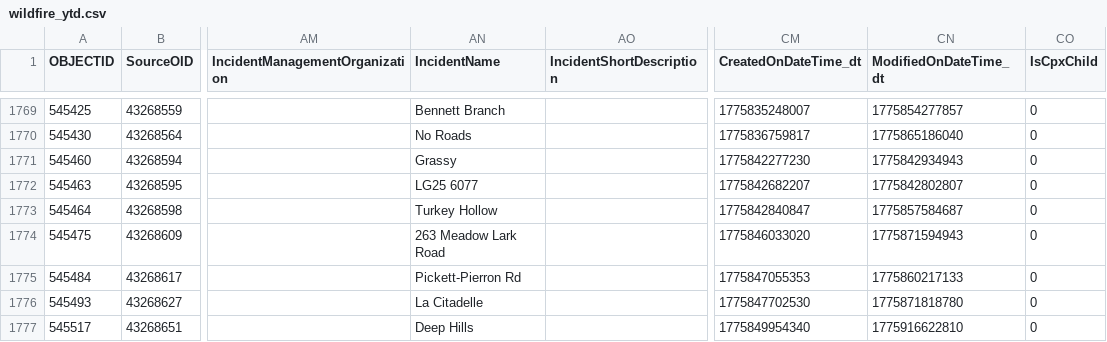
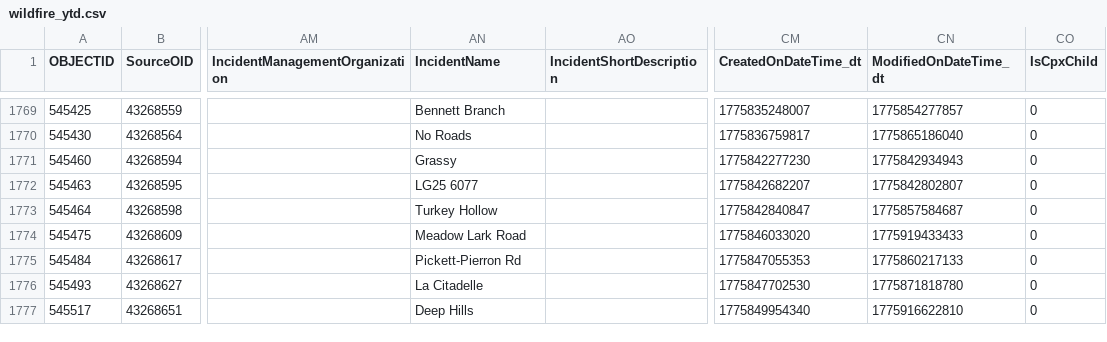
Before and after one commit to githamm/wildfire-tracker, a CSV file: data/wildfire_ytd.csv, drawn as a sheet; only a part is shown, gaps mark what is left out; the diff names each change by its address in the sheet, - before the commit and + after, or states it on an @@ line.

```diff
--- a/data/wildfire_ytd.csv
+++ b/data/wildfire_ytd.csv
-AN1774 (IncidentName): 263 Meadow Lark Road
+AN1774 (IncidentName): Meadow Lark Road
-CN1774 (ModifiedOnDateTime_dt): 1775871594943
+CN1774 (ModifiedOnDateTime_dt): 1775919433433
```
